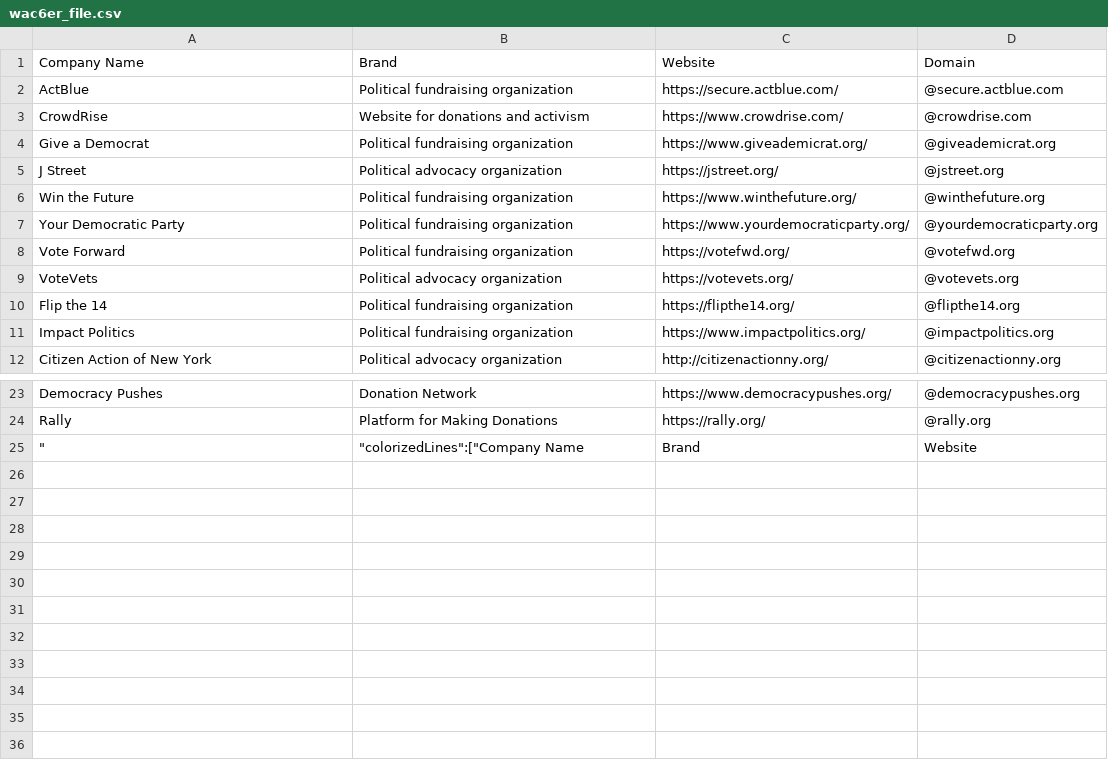
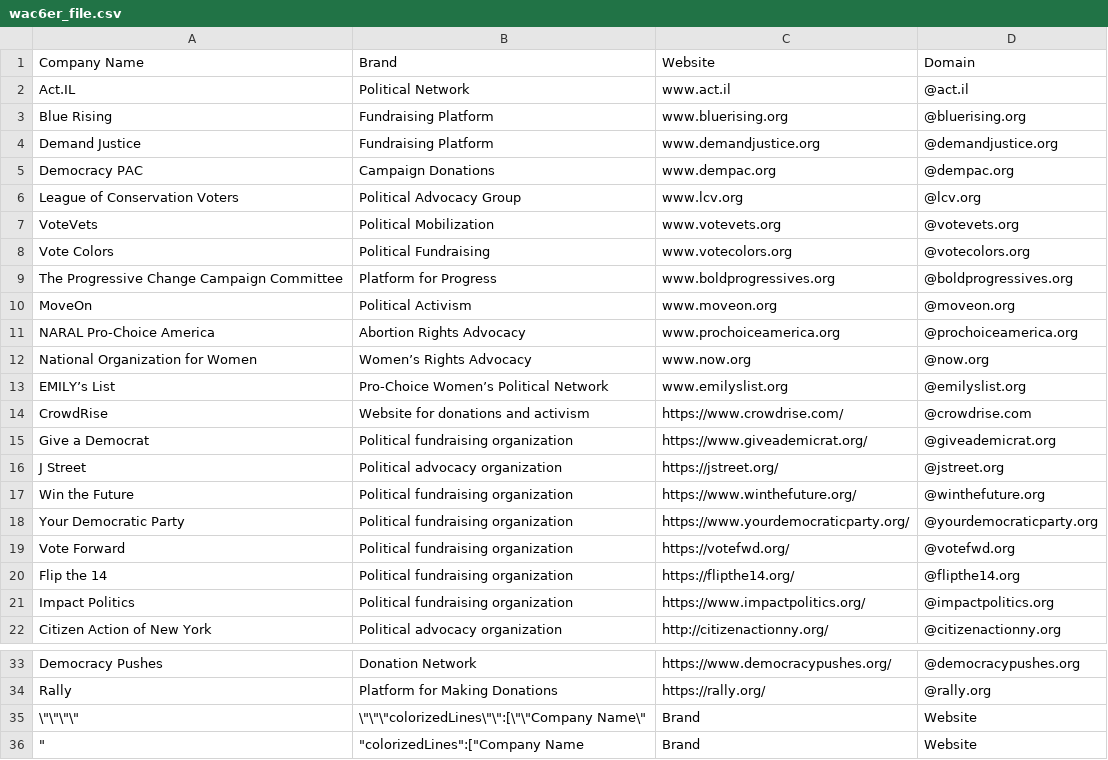
Before and after one commit to will-carrington/inconsistent_contacts, a CSV file: wac6er_file.csv, drawn as a sheet; only a part is shown, gaps mark what is left out; removed rows and columns are numbered as before the commit, all else as after; the diff names each change by its address in the sheet, - before the commit and + after, or states it on an @@ line.

Commit message:
Update file via API

```diff
--- a/wac6er_file.csv
+++ b/wac6er_file.csv
-row 2: ActBlue | Political fundraising organization | https://secure.actblue.com/ | @secure.actblue.com
+row 2: Act.IL | Political Network | www.act.il | @act.il
+row 3: Blue Rising | Fundraising Platform | www.bluerising.org | @bluerising.org
+row 4: Demand Justice | Fundraising Platform | www.demandjustice.org | @demandjustice.org
+row 5: Democracy PAC | Campaign Donations | www.dempac.org | @dempac.org
+row 6: League of Conservation Voters | Political Advocacy Group | www.lcv.org | @lcv.org
+row 7: VoteVets | Political Mobilization | www.votevets.org | @votevets.org
+row 8: Vote Colors | Political Fundraising | www.votecolors.org | @votecolors.org
+row 9: The Progressive Change Campaign Committee | Platform for Progress | www.boldprogressives.org | @boldprogressives.org
+row 10: MoveOn | Political Activism | www.moveon.org | @moveon.org
+row 11: NARAL Pro-Choice America | Abortion Rights Advocacy | www.prochoiceamerica.org | @prochoiceamerica.org
+row 12: National Organization for Women | Women’s Rights Advocacy | www.now.org | @now.org
+row 13: EMILY’s List | Pro-Choice Women’s Political Network | www.emilyslist.org | @emilyslist.org
-row 9: VoteVets | Political advocacy organization | https://votevets.org/ | @votevets.org
+row 35: \"\"\"\" | \"\"\"colorizedLines\"\":[\"\"Company Name\" | Brand | Website
```
